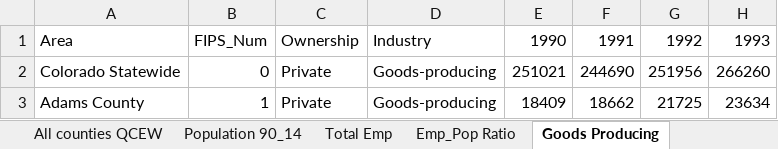
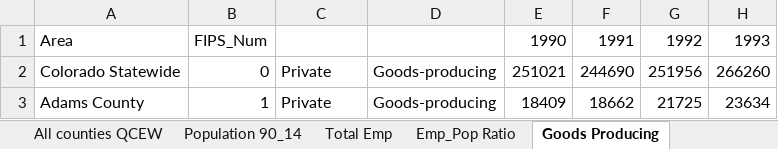
Before and after one commit to robkemp/BRD_Force_Layout_Data, an Excel workbook: County Compare Data.xlsx, sheet Goods Producing, drawn as a sheet; only a part is shown; values as stored, in another font and other column widths than the file's, no borders; the diff names each change by its address in the sheet, - before the commit and + after, or states it on an @@ line.

```diff
--- a/County Compare Data.xlsx (sheet Goods Producing)
+++ b/County Compare Data.xlsx (sheet Goods Producing)
-C1: Ownership
+C1: (empty)
-D1: Industry
+D1: (empty)
```
Also changed, not shown: sheet Population 90_14, sheet Emp_Pop Ratio, sheet Service Providing, sheet Total Emp, other sheet tabs, formulas that keep their value, 2 other files.
